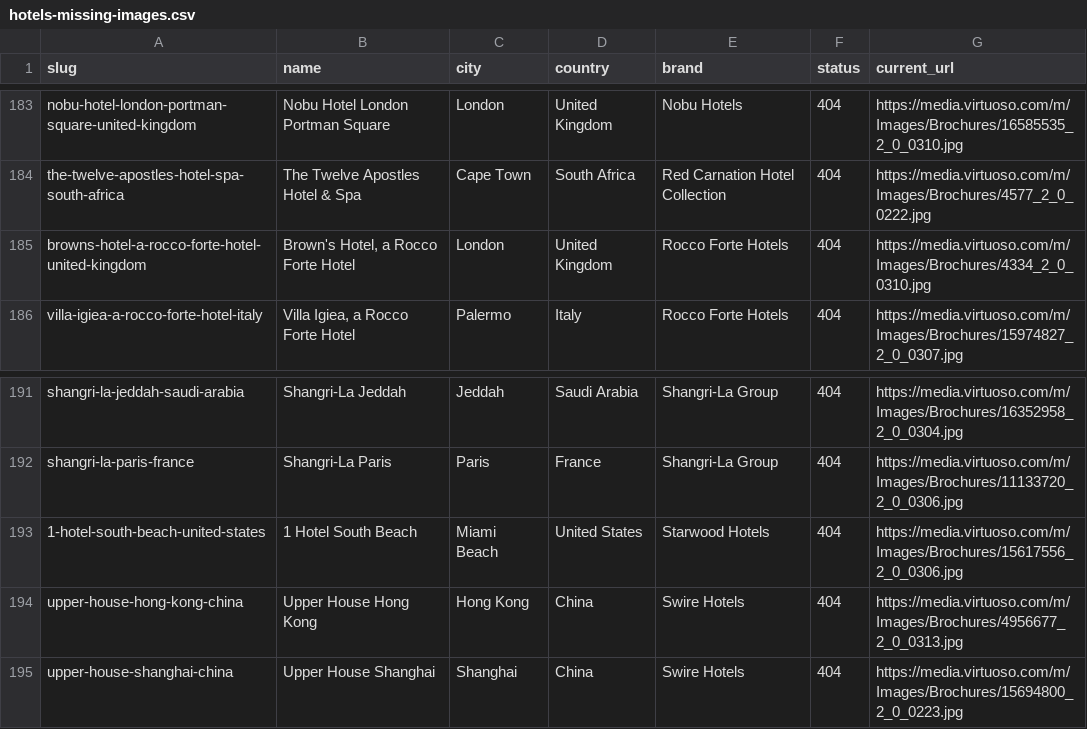
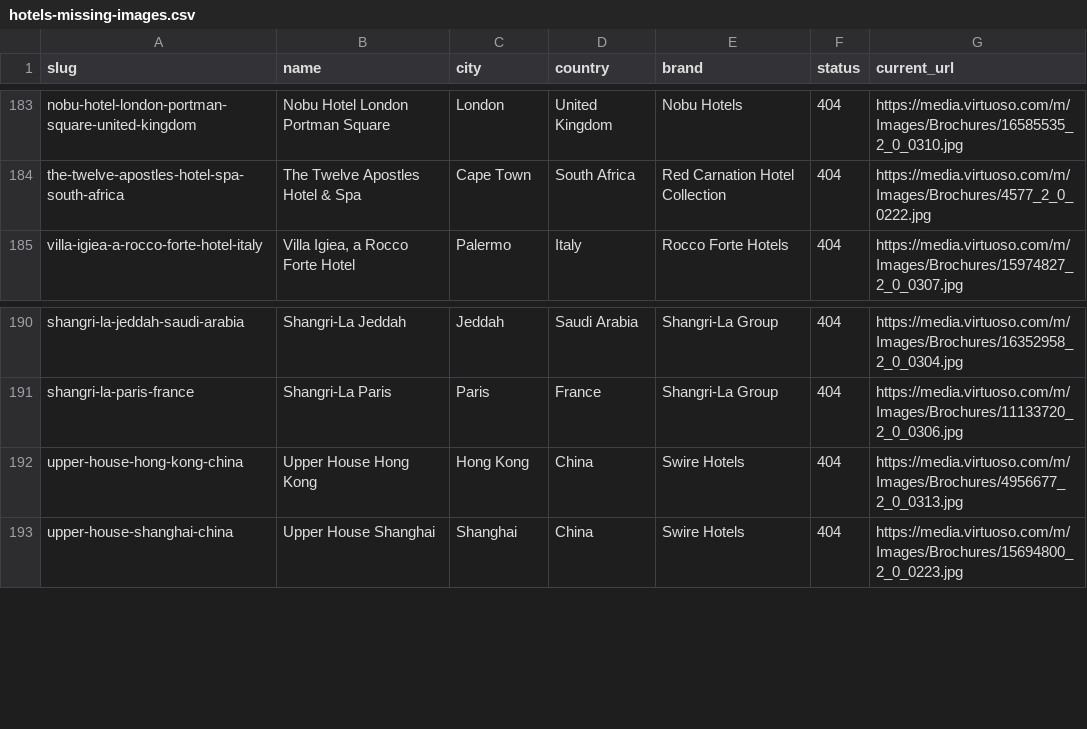
Before and after one commit to ncabugos/travel-agent-website, a CSV file: hotels-missing-images.csv, drawn as a sheet; only a part is shown, gaps mark what is left out; the diff names each change by its address in the sheet, - before the commit and + after, or states it on an @@ line.

```diff
--- a/hotels-missing-images.csv
+++ b/hotels-missing-images.csv
-row 185: browns-hotel-a-rocco-forte-hotel-united-kingdom | Brown's Hotel, a Rocco Forte Hotel | London | United Kingdom | Rocco Forte Hotels | 404 | https://media.virtuoso.com/m/Images/Brochures/4334_2_0_0310.jpg
-row 193: 1-hotel-south-beach-united-states | 1 Hotel South Beach | Miami Beach | United States | Starwood Hotels | 404 | https://media.virtuoso.com/m/Images/Brochures/15617556_2_0_0306.jpg
```
Also changed, not shown: missing_hotel_images.csv, 2 other files.
